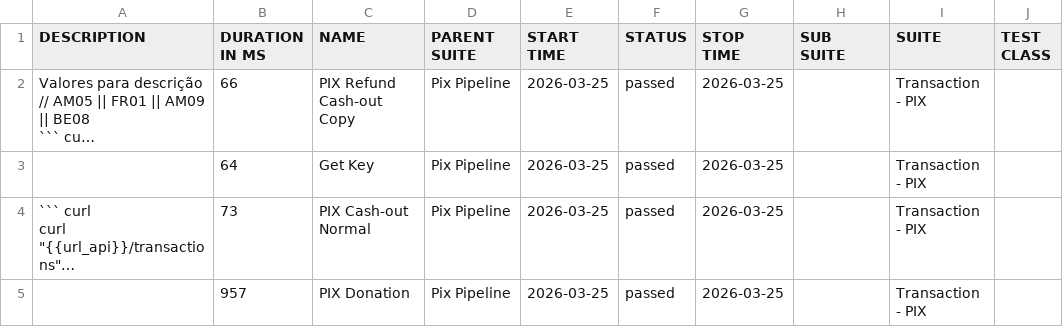
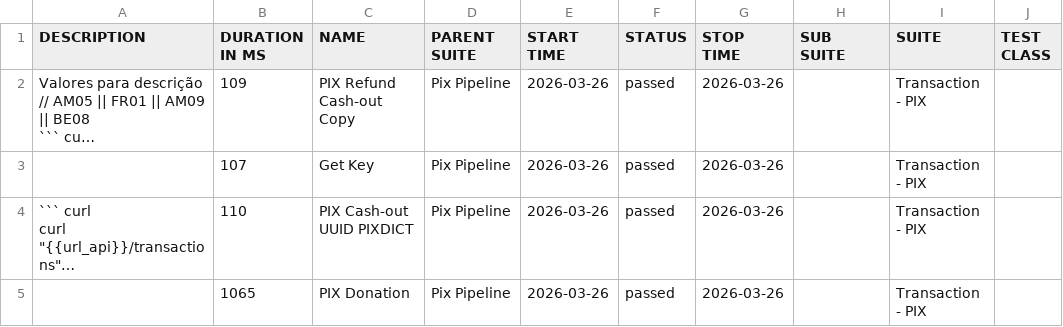
Before and after one commit to OrbitallAPI/Orbitall-API-Pipeline, a CSV file: allure-report/data/suites.csv, drawn as a sheet; only a part is shown; long unchanged cells end in …; the diff covers the shown part only; the diff names each change by its address in the sheet, - before the commit and + after, or states it on an @@ line.

```diff
--- a/allure-report/data/suites.csv
+++ b/allure-report/data/suites.csv
-B2 (DURATION IN MS): 66
+B2 (DURATION IN MS): 109
-E2:E5 (START TIME): 2026-03-25
+E2:E5 (START TIME): 2026-03-26
-G2:G5 (STOP TIME): 2026-03-25
+G2:G5 (STOP TIME): 2026-03-26
-B3 (DURATION IN MS): 64
+B3 (DURATION IN MS): 107
-B4 (DURATION IN MS): 73
+B4 (DURATION IN MS): 110
-C4 (NAME): PIX Cash-out Normal
+C4 (NAME): PIX Cash-out UUID PIXDICT
-B5 (DURATION IN MS): 957
+B5 (DURATION IN MS): 1065
```
Also changed, not shown: 1 added row, 1 removed row and 3 edited cells elsewhere in this file, 56 other files.
